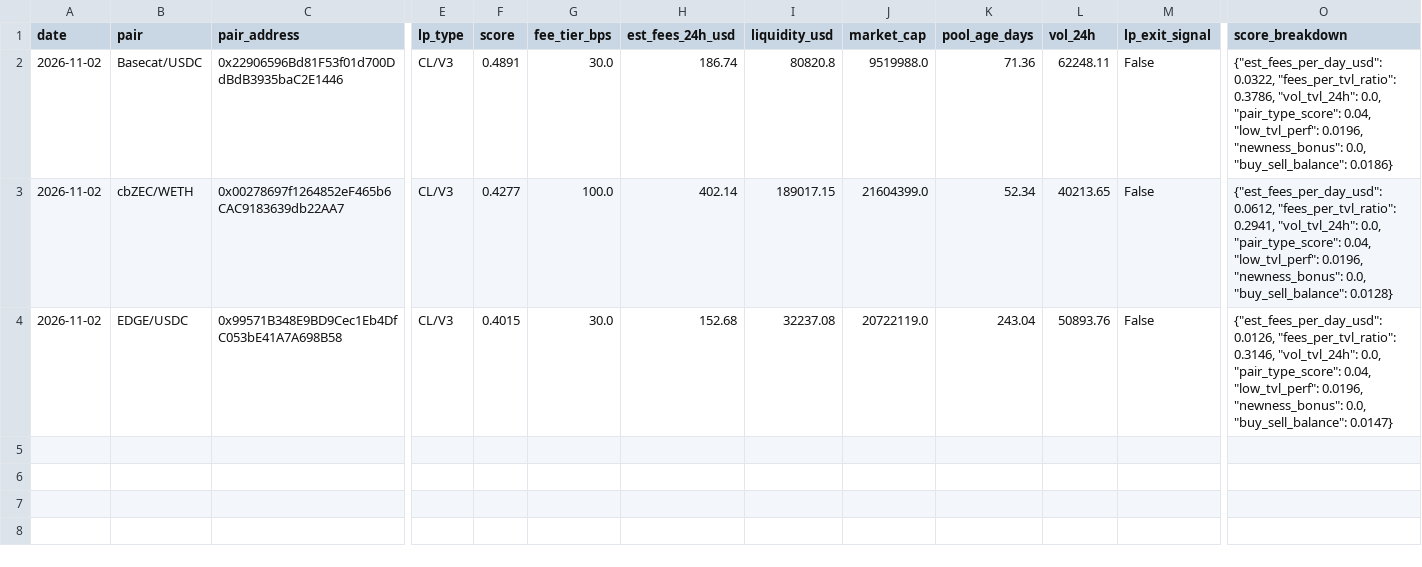
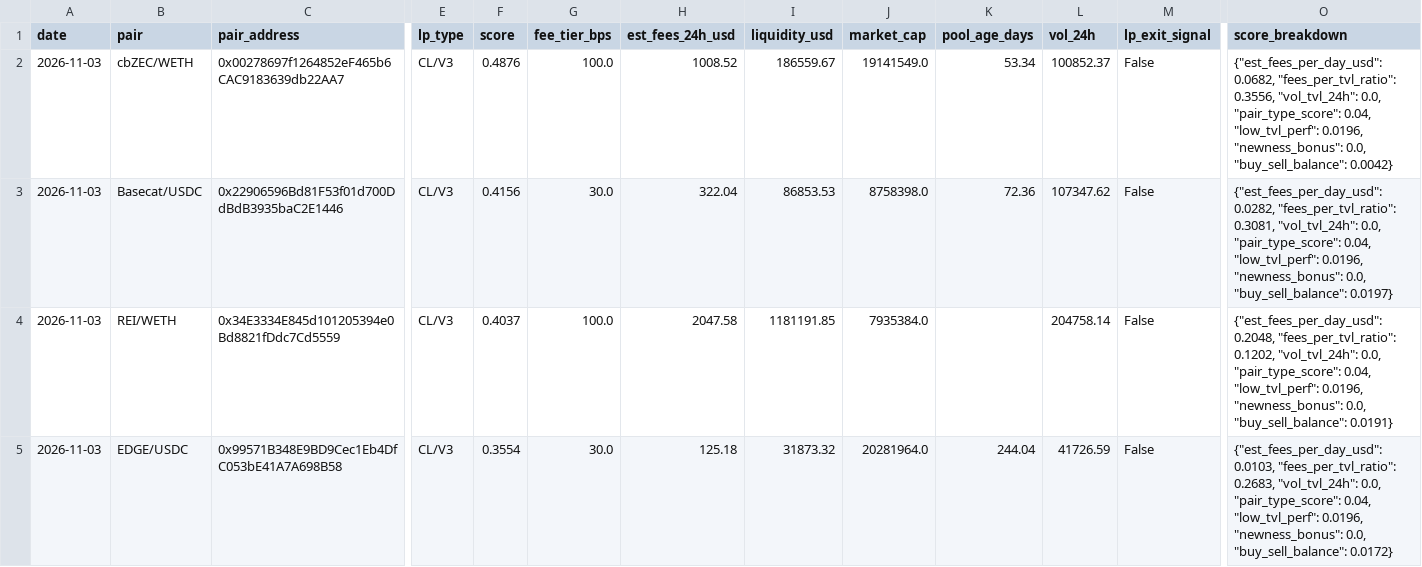
Before and after one commit to RichJamo/hydrex-lp-selection, a CSV file: data/weekly_picks.csv, drawn as a sheet; only a part is shown, gaps mark what is left out; removed rows and columns are numbered as before the commit, all else as after; rows hold the shown columns only; the diff names each change by its address in the sheet, - before the commit and + after, or states it on an @@ line.

```diff
--- a/data/weekly_picks.csv
+++ b/data/weekly_picks.csv
+row 2: 2026-11-03 | cbZEC/WETH | 0x00278697f1264852eF465b6CAC9183639db22AA7 | CL/V3 | 0.4876 | 100.0 | 1008.52 | 186559.67 | 19141549.0 | 53.34 | 100852.37 | False | {"est_fees_per_day_usd": 0.0682, "fees_per_tvl_ratio": 0.3556, "vol_tvl_24h": 0.0, "pair_type_score": 0.04, "low_tvl_perf": 0.0196, "newness_bonus": 0.0, "buy_sell_balance": 0.0042}
-A3 (date): 2026-11-02
+A3 (date): 2026-11-03
-F3 (score): 0.4891
+F3 (score): 0.4156
-H3 (est_fees_24h_usd): 186.74
+H3 (est_fees_24h_usd): 322.04
-I3 (liquidity_usd): 80820.8
+I3 (liquidity_usd): 86853.53
-J3 (market_cap): 9519988.0
+J3 (market_cap): 8758398.0
-K3 (pool_age_days): 71.36
+K3 (pool_age_days): 72.36
-L3 (vol_24h): 62248.11
+L3 (vol_24h): 107347.62
-O3 (score_breakdown): {"est_fees_per_day_usd": 0.0322, "fees_per_tvl_ratio": 0.3786, "vol_tvl_24h": 0.0, "pair_type_score": 0.04, "low_tvl_perf": 0.0196, "newness_bonus": 0.0, "buy_sell_balance": 0.0186}
+O3 (score_breakdown): {"est_fees_per_day_usd": 0.0282, "fees_per_tvl_ratio": 0.3081, "vol_tvl_24h": 0.0, "pair_type_score": 0.04, "low_tvl_perf": 0.0196, "newness_bonus": 0.0, "buy_sell_balance": 0.0197}
-row 3: 2026-11-02 | cbZEC/WETH | 0x00278697f1264852eF465b6CAC9183639db22AA7 | CL/V3 | 0.4277 | 100.0 | 402.14 | 189017.15 | 21604399.0 | 52.34 | 40213.65 | False | {"est_fees_per_day_usd": 0.0612, "fees_per_tvl_ratio": 0.2941, "vol_tvl_24h": 0.0, "pair_type_score": 0.04, "low_tvl_perf": 0.0196, "newness_bonus": 0.0, "buy_sell_balance": 0.0128}
+row 4: 2026-11-03 | REI/WETH | 0x34E3334E845d101205394e0Bd8821fDdc7Cd5559 | CL/V3 | 0.4037 | 100.0 | 2047.58 | 1181191.85 | 7935384.0 |  | 204758.14 | False | {"est_fees_per_day_usd": 0.2048, "fees_per_tvl_ratio": 0.1202, "vol_tvl_24h": 0.0, "pair_type_score": 0.04, "low_tvl_perf": 0.0196, "newness_bonus": 0.0, "buy_sell_balance": 0.0191}
-A5 (date): 2026-11-02
+A5 (date): 2026-11-03
-F5 (score): 0.4015
+F5 (score): 0.3554
-H5 (est_fees_24h_usd): 152.68
+H5 (est_fees_24h_usd): 125.18
-I5 (liquidity_usd): 32237.08
+I5 (liquidity_usd): 31873.32
-J5 (market_cap): 20722119.0
+J5 (market_cap): 20281964.0
-K5 (pool_age_days): 243.04
+K5 (pool_age_days): 244.04
-L5 (vol_24h): 50893.76
+L5 (vol_24h): 41726.59
-O5 (score_breakdown): {"est_fees_per_day_usd": 0.0126, "fees_per_tvl_ratio": 0.3146, "vol_tvl_24h": 0.0, "pair_type_score": 0.04, "low_tvl_perf": 0.0196, "newness_bonus": 0.0, "buy_sell_balance": 0.0147}
+O5 (score_breakdown): {"est_fees_per_day_usd": 0.0103, "fees_per_tvl_ratio": 0.2683, "vol_tvl_24h": 0.0, "pair_type_score": 0.04, "low_tvl_perf": 0.0196, "newness_bonus": 0.0, "buy_sell_balance": 0.0172}
```
Also changed, not shown: data/candidates_enriched.csv, 2 other files.
